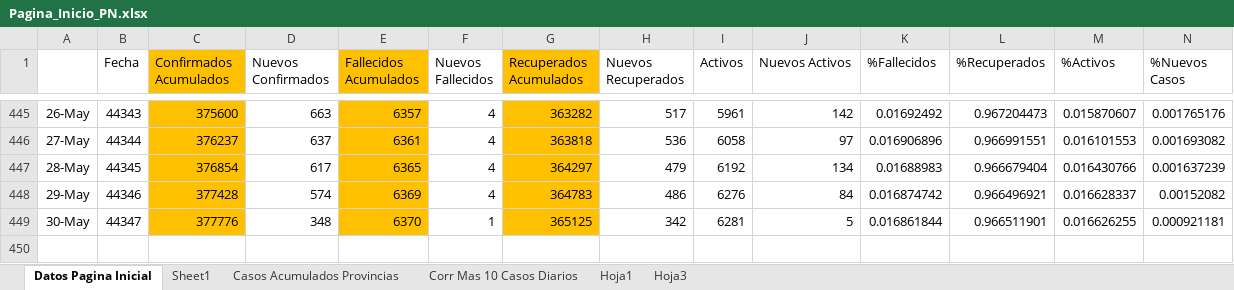
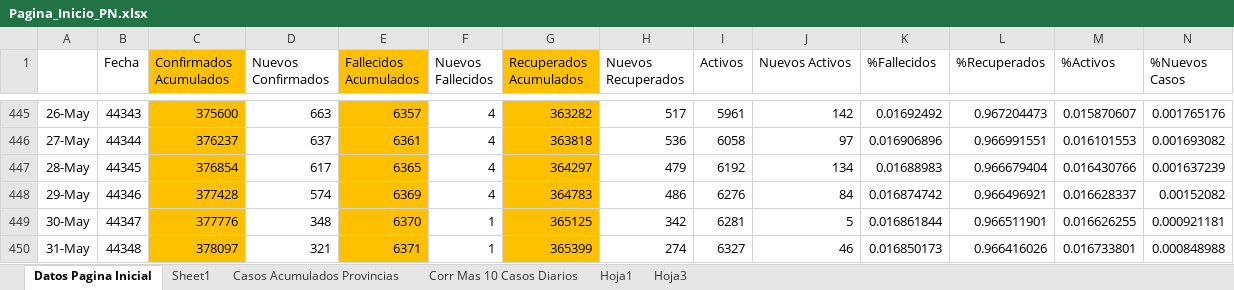
Before and after one commit to Sud-Austral/Datos_Panama, an Excel workbook: datacovidpa/Pagina_Inicio_PN.xlsx, sheet Datos Pagina Inicial, drawn as a sheet; only a part is shown, gaps mark what is left out; values as stored, in another font and other column widths than the file's, no borders; conditional formats and table styles not drawn; 1 other sheet too large or unreadable and not compared; rows hold the shown columns only; the diff names each change by its address in the sheet, - before the commit and + after, or states it on an @@ line.

```diff
--- a/datacovidpa/Pagina_Inicio_PN.xlsx (sheet Datos Pagina Inicial)
+++ b/datacovidpa/Pagina_Inicio_PN.xlsx (sheet Datos Pagina Inicial)
+row 450: 31-May | 44348 | 378097 | 321 | 6371 | 1 | 365399 | 274 | 6327 | 46 | 0.016850173 | 0.966416026 | 0.016733801 | 0.000848988
```
Also changed, not shown: 2 other files.
